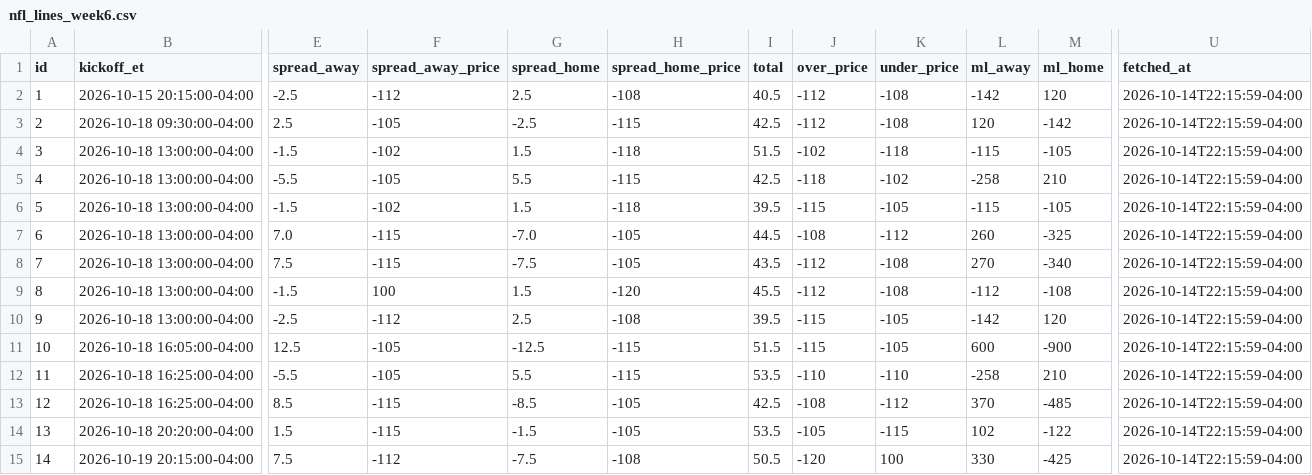
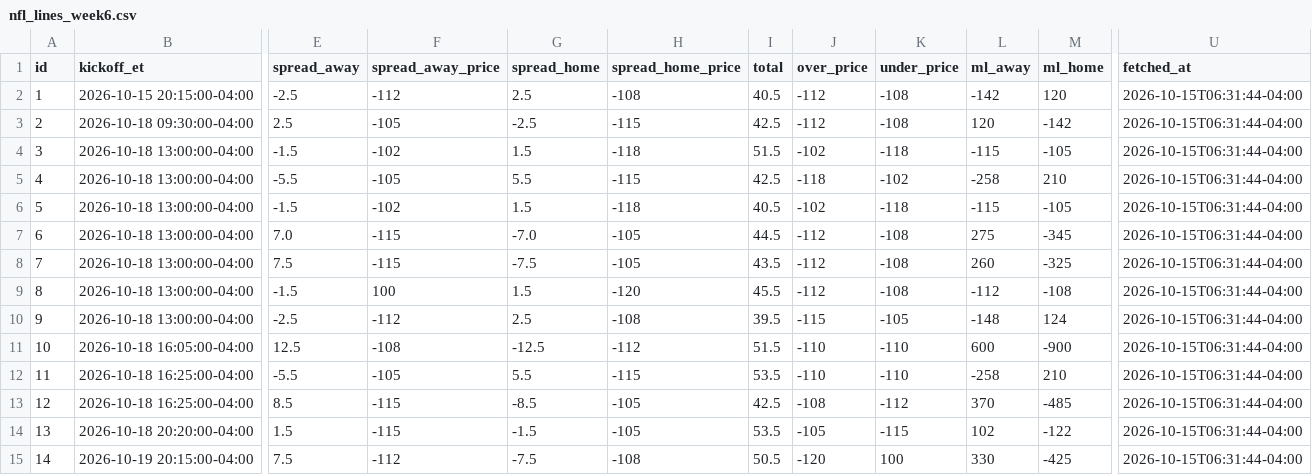
Before and after one commit to jolsufka/nfl_spread_league, a CSV file: lines/nfl_lines_week6.csv, drawn as a sheet; only a part is shown, gaps mark what is left out; the diff names each change by its address in the sheet, - before the commit and + after, or states it on an @@ line.

Commit message:
deploy: 4287a17d0c031522aa2c75607e11e76403fcb78c

```diff
--- a/lines/nfl_lines_week6.csv
+++ b/lines/nfl_lines_week6.csv
-U2:U15 (fetched_at): 2026-10-14T22:15:59-04:00
+U2:U15 (fetched_at): 2026-10-15T06:31:44-04:00
-I6 (total): 39.5
+I6 (total): 40.5
-J6 (over_price): -115
+J6 (over_price): -102
-K6 (under_price): -105
+K6 (under_price): -118
-J7 (over_price): -108
+J7 (over_price): -112
-K7 (under_price): -112
+K7 (under_price): -108
-L7 (ml_away): 260
+L7 (ml_away): 275
-M7 (ml_home): -325
+M7 (ml_home): -345
-L8 (ml_away): 270
+L8 (ml_away): 260
-M8 (ml_home): -340
+M8 (ml_home): -325
-L10 (ml_away): -142
+L10 (ml_away): -148
-M10 (ml_home): 120
+M10 (ml_home): 124
-F11 (spread_away_price): -105
+F11 (spread_away_price): -108
-H11 (spread_home_price): -115
+H11 (spread_home_price): -112
-J11 (over_price): -115
+J11 (over_price): -110
-K11 (under_price): -105
+K11 (under_price): -110
```
